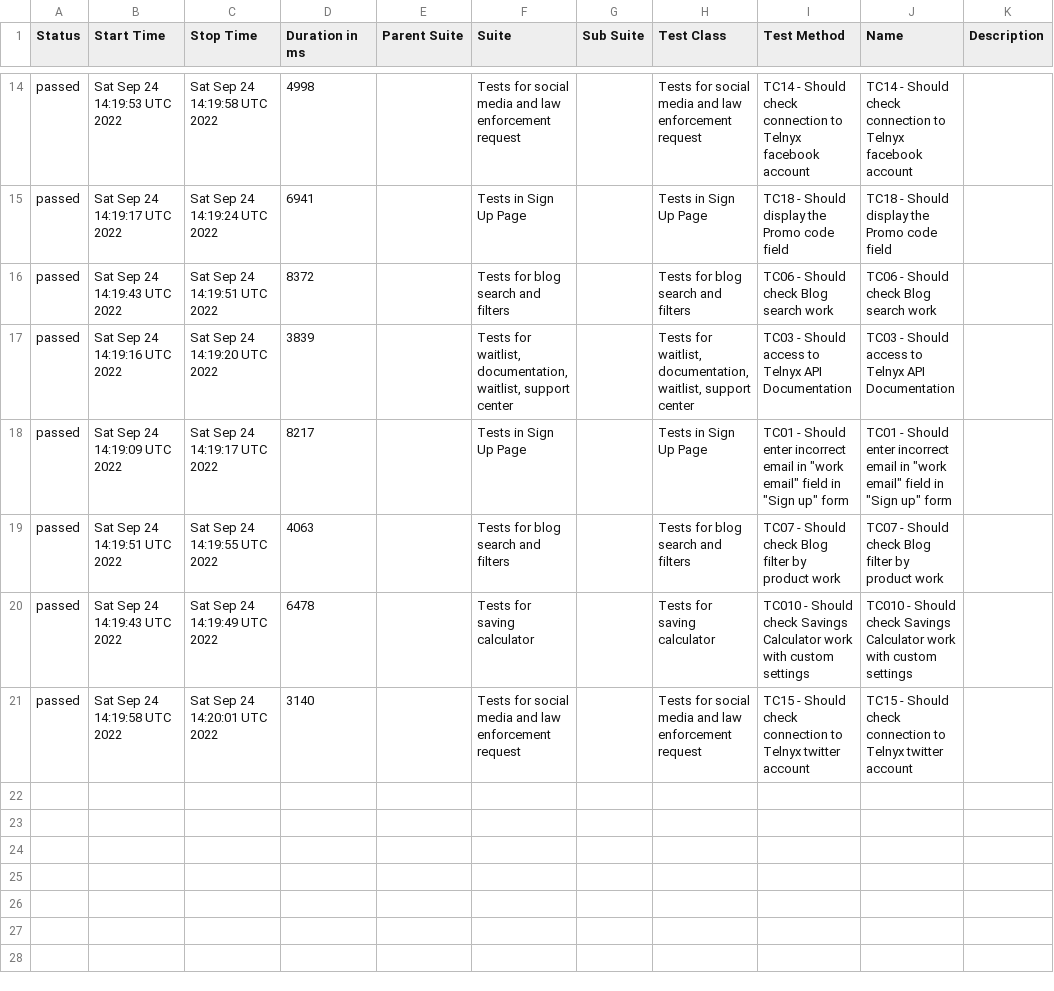
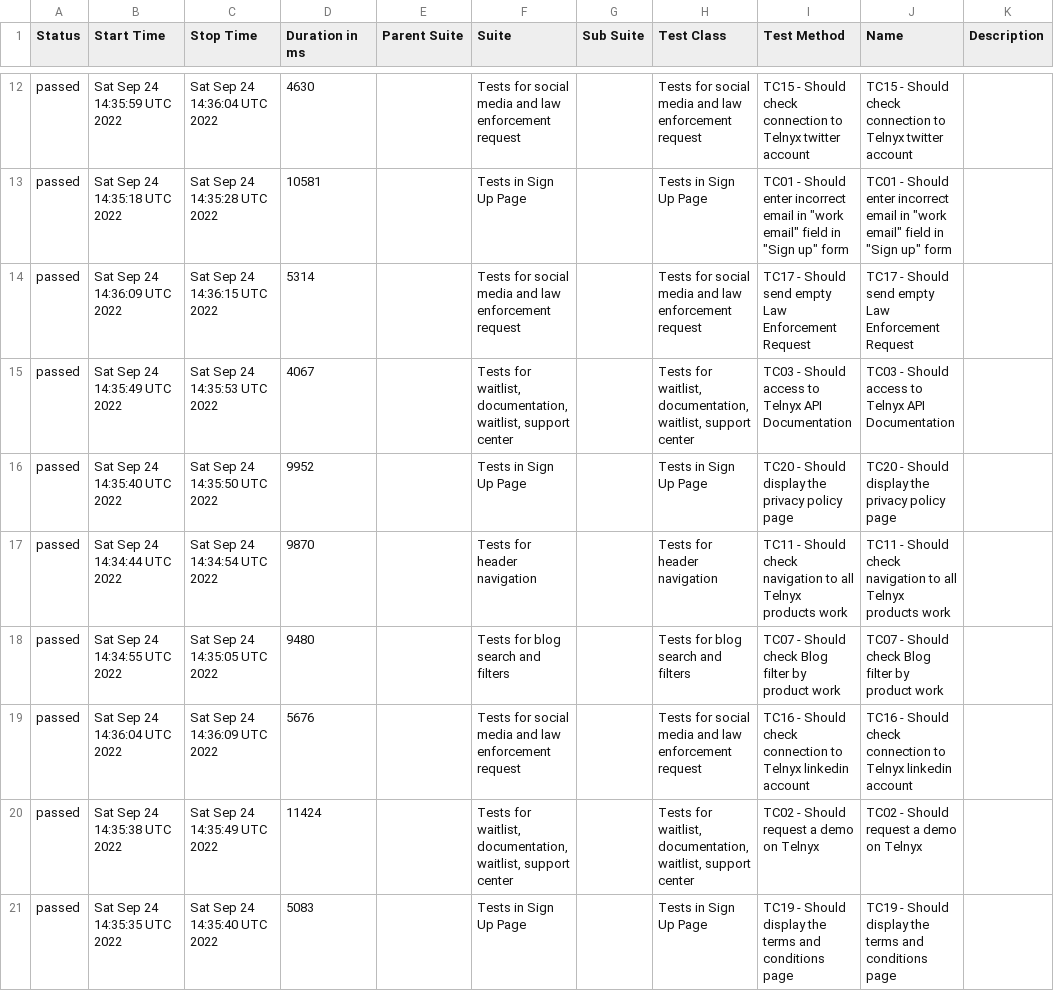
Before and after one commit to txt2021/WebdriverIO_Telnyx, a CSV file: data/suites.csv, drawn as a sheet; only a part is shown, gaps mark what is left out; the diff covers the shown part only.

Commit message:
Update from https://github.com/txt2021/WebdriverIO_Telnyx/commit/09b2ef3aa56da43ec19638fb116e1bd73d4e2713

```diff
--- a/data/suites.csv
+++ b/data/suites.csv
@@ -14,8 +12,10 @@
-"passed","Sat Sep 24 14:19:53 UTC 2022","Sat Sep 24 14:19:58 UTC 2022","4998","","Tests for social media and law enforcement request","","Tests for social media and law enforcement request","TC14 - Should check connection to Telnyx facebook account","TC14 - Should check connection to Telnyx facebook account",""
-"passed","Sat Sep 24 14:19:17 UTC 2022","Sat Sep 24 14:19:24 UTC 2022","6941","","Tests in Sign Up Page","","Tests in Sign Up Page","TC18 - Should display the Promo code field","TC18 - Should display the Promo code field",""
-"passed","Sat Sep 24 14:19:43 UTC 2022","Sat Sep 24 14:19:51 UTC 2022","8372","","Tests for blog search and filters","","Tests for blog search and filters","TC06 - Should check Blog search work","TC06 - Should check Blog search work",""
-"passed","Sat Sep 24 14:19:16 UTC 2022","Sat Sep 24 14:19:20 UTC 2022","3839","","Tests for waitlist, documentation, waitlist, support center","","Tests for waitlist, documentation, waitlist, support center","TC03 - Should access to Telnyx API Documentation","TC03 - Should access to Telnyx API Documentation",""
-"passed","Sat Sep 24 14:19:09 UTC 2022","Sat Sep 24 14:19:17 UTC 2022","8217","","Tests in Sign Up Page","","Tests in Sign Up Page","TC01 - Should enter incorrect email in ""work email"" field in ""Sign up"" form","TC01 - Should enter incorrect email in ""work email"" field in ""Sign up"" form",""
-"passed","Sat Sep 24 14:19:51 UTC 2022","Sat Sep 24 14:19:55 UTC 2022","4063","","Tests for blog search and filters","","Tests for blog search and filters","TC07 - Should check Blog filter by product work","TC07 - Should check Blog filter by product work",""
-"passed","Sat Sep 24 14:19:43 UTC 2022","Sat Sep 24 14:19:49 UTC 2022","6478","","Tests for saving calculator","","Tests for saving calculator","TC010 - Should check Savings Calculator work with custom settings","TC010 - Should check Savings Calculator work with custom settings",""
-"passed","Sat Sep 24 14:19:58 UTC 2022","Sat Sep 24 14:20:01 UTC 2022","3140","","Tests for social media and law enforcement request","","Tests for social media and law enforcement request","TC15 - Should check connection to Telnyx twitter account","TC15 - Should check connection to Telnyx twitter account",""
+"passed","Sat Sep 24 14:35:59 UTC 2022","Sat Sep 24 14:36:04 UTC 2022","4630","","Tests for social media and law enforcement request","","Tests for social media and law enforcement request","TC15 - Should check connection to Telnyx twitter account","TC15 - Should check connection to Telnyx twitter account",""
+"passed","Sat Sep 24 14:35:18 UTC 2022","Sat Sep 24 14:35:28 UTC 2022","10581","","Tests in Sign Up Page","","Tests in Sign Up Page","TC01 - Should enter incorrect email in ""work email"" field in ""Sign up"" form","TC01 - Should enter incorrect email in ""work email"" field in ""Sign up"" form",""
+"passed","Sat Sep 24 14:36:09 UTC 2022","Sat Sep 24 14:36:15 UTC 2022","5314","","Tests for social media and law enforcement request","","Tests for social media and law enforcement request","TC17 - Should send empty Law Enforcement Request","TC17 - Should send empty Law Enforcement Request",""
+"passed","Sat Sep 24 14:35:49 UTC 2022","Sat Sep 24 14:35:53 UTC 2022","4067","","Tests for waitlist, documentation, waitlist, support center","","Tests for waitlist, documentation, waitlist, support center","TC03 - Should access to Telnyx API Documentation","TC03 - Should access to Telnyx API Documentation",""
+"passed","Sat Sep 24 14:35:40 UTC 2022","Sat Sep 24 14:35:50 UTC 2022","9952","","Tests in Sign Up Page","","Tests in Sign Up Page","TC20 - Should display the privacy policy page","TC20 - Should display the privacy policy page",""
+"passed","Sat Sep 24 14:34:44 UTC 2022","Sat Sep 24 14:34:54 UTC 2022","9870","","Tests for header navigation","","Tests for header navigation","TC11 - Should check navigation to all Telnyx products work","TC11 - Should check navigation to all Telnyx products work",""
+"passed","Sat Sep 24 14:34:55 UTC 2022","Sat Sep 24 14:35:05 UTC 2022","9480","","Tests for blog search and filters","","Tests for blog search and filters","TC07 - Should check Blog filter by product work","TC07 - Should check Blog filter by product work",""
+"passed","Sat Sep 24 14:36:04 UTC 2022","Sat Sep 24 14:36:09 UTC 2022","5676","","Tests for social media and law enforcement request","","Tests for social media and law enforcement request","TC16 - Should check connection to Telnyx linkedin account","TC16 - Should check connection to Telnyx linkedin account",""
+"passed","Sat Sep 24 14:35:38 UTC 2022","Sat Sep 24 14:35:49 UTC 2022","11424","","Tests for waitlist, documentation, waitlist, support center","","Tests for waitlist, documentation, waitlist, support center","TC02 - Should request a demo on Telnyx","TC02 - Should request a demo on Telnyx",""
+"passed","Sat Sep 24 14:35:35 UTC 2022","Sat Sep 24 14:35:40 UTC 2022","5083","","Tests in Sign Up Page","","Tests in Sign Up Page","TC19 - Should display the terms and conditions page","TC19 - Should display the terms and conditions page",""
```
Also changed, not shown: 5 added rows, 7 removed rows and 17 edited cells elsewhere in this file, 54 other files.
